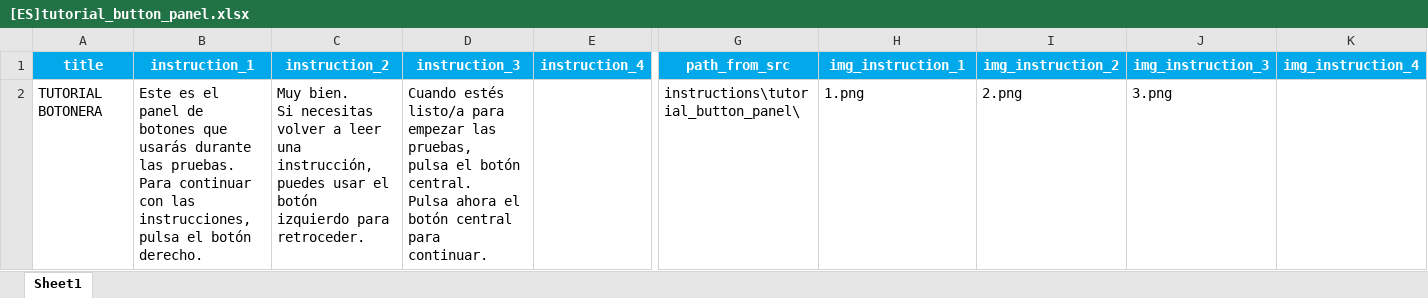
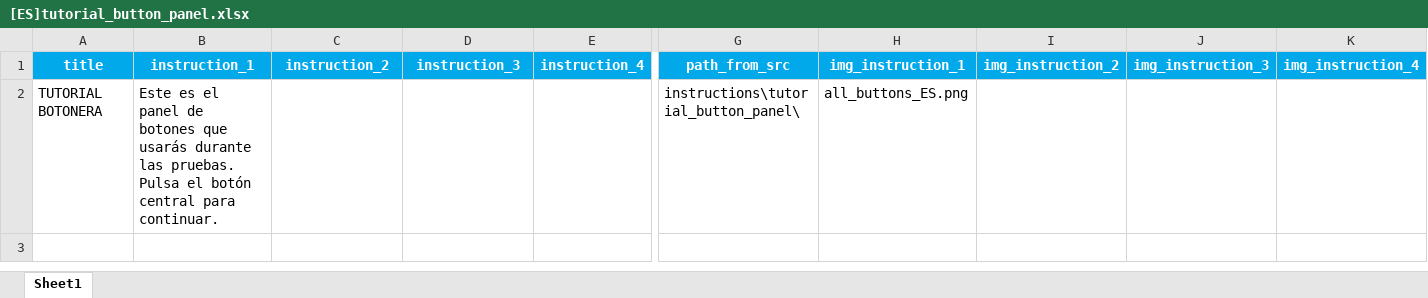
Before and after one commit to compneurobilbao/begibraintool, an Excel workbook: src/instructions/tutorial_button_panel/[ES]tutorial_button_panel.xlsx, sheet Sheet1, drawn as a sheet; only a part is shown, gaps mark what is left out; values as stored, in another font and other column widths than the file's, no borders; ↵ is a line break in a cell; the diff names each change by its address in the sheet, - before the commit and + after, or states it on an @@ line.

Commit message:
[ENH] One-screen button pad tutorial and instructions in ES, EN and EU

```diff
--- a/src/instructions/tutorial_button_panel/[ES]tutorial_button_panel.xlsx (sheet Sheet1)
+++ b/src/instructions/tutorial_button_panel/[ES]tutorial_button_panel.xlsx (sheet Sheet1)
-B2 (instruction_1): …las pruebas. ↵ Para continuar con las instrucciones, ↵ pulsa el botón derecho.
+B2 (instruction_1): …las pruebas. ↵ Pulsa el botón central para continuar.
-C2 (instruction_2): Muy bien. ↵ Si necesitas volver a leer una instrucción, ↵ puedes usar el botón izquierdo para retroceder.
+C2 (instruction_2): (empty)
-D2 (instruction_3): Cuando estés listo/a para empezar las pruebas, ↵ pulsa el botón central. ↵ Pulsa ahora el botón central para continuar.
+D2 (instruction_3): (empty)
-H2 (img_instruction_1): 1.png
+H2 (img_instruction_1): all_buttons_ES.png
-I2 (img_instruction_2): 2.png
+I2 (img_instruction_2): (empty)
-J2 (img_instruction_3): 3.png
+J2 (img_instruction_3): (empty)
```
Also changed, not shown: src/instructions/tutorial_button_panel/[EN]tutorial_button_panel.xlsx, 27 other files.
